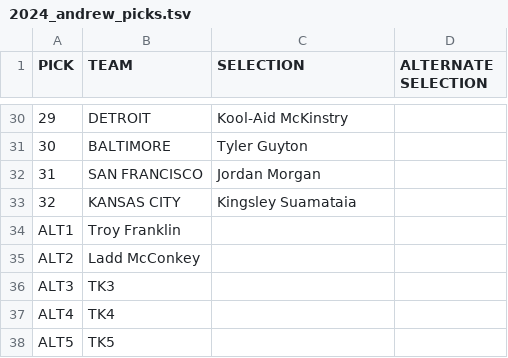
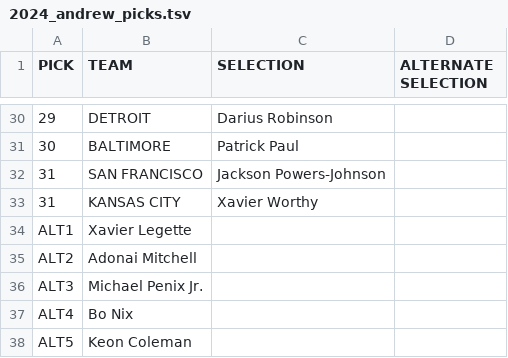
Before and after one commit to mcavanaugh8/mcavanaugh8.github.io, a TSV file: public/picks/2024_andrew_picks.tsv, drawn as a sheet; only a part is shown, gaps mark what is left out; the diff covers the shown part only.

```diff
--- a/public/picks/2024_andrew_picks.tsv
+++ b/public/picks/2024_andrew_picks.tsv
@@ -30,9 +30,9 @@ PICK	TEAM	SELECTION	ALTERNATE SELECTION
-29	DETROIT	Kool-Aid McKinstry	
-30	BALTIMORE	Tyler Guyton	
-31	SAN FRANCISCO	Jordan Morgan	
-32	KANSAS CITY	Kingsley Suamataia	
-ALT1	Troy Franklin
-ALT2	Ladd McConkey
-ALT3	TK3
-ALT4	TK4
-ALT5	TK5
+29	DETROIT	Darius Robinson	
+30	BALTIMORE	Patrick Paul	
+31	SAN FRANCISCO	Jackson Powers-Johnson	
+31	KANSAS CITY	Xavier Worthy	
+ALT1	Xavier Legette	
+ALT2	Adonai Mitchell	
+ALT3	Michael Penix Jr.	
+ALT4	Bo Nix	
+ALT5	Keon Coleman	
```
Also changed, not shown: 30 edited cells elsewhere in this file, public/picks/2024_mike_picks.tsv, 5 other files.
